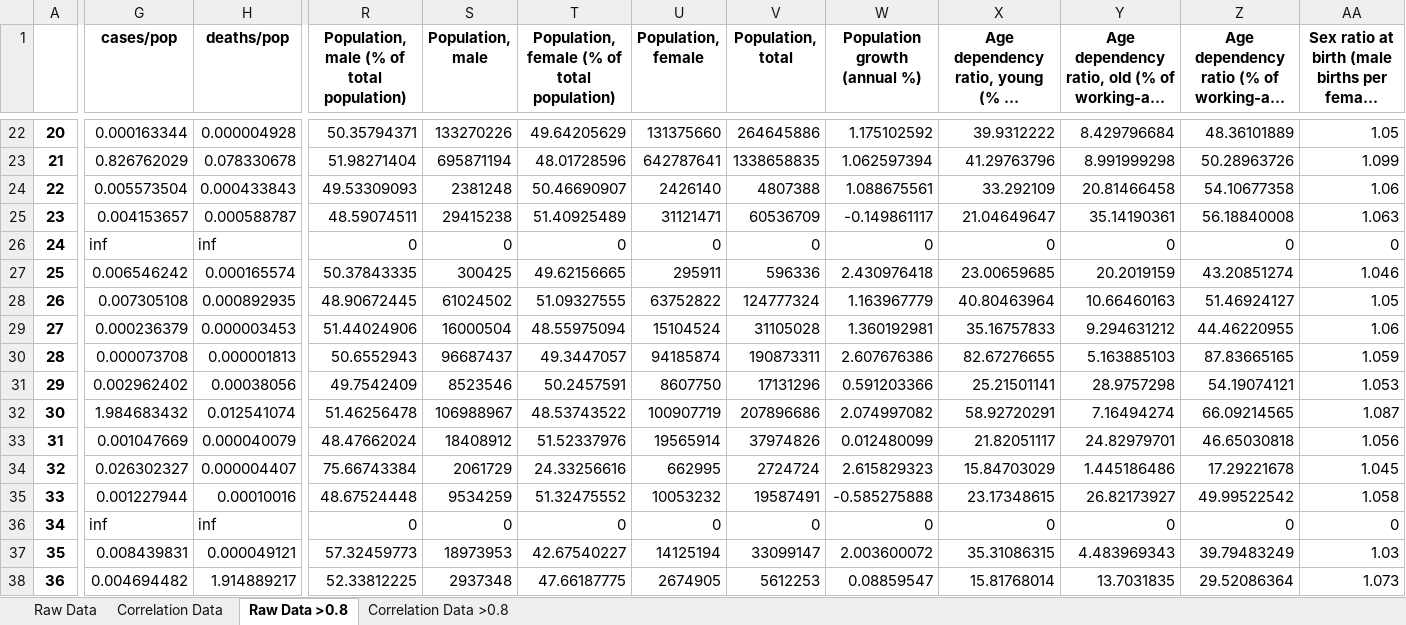
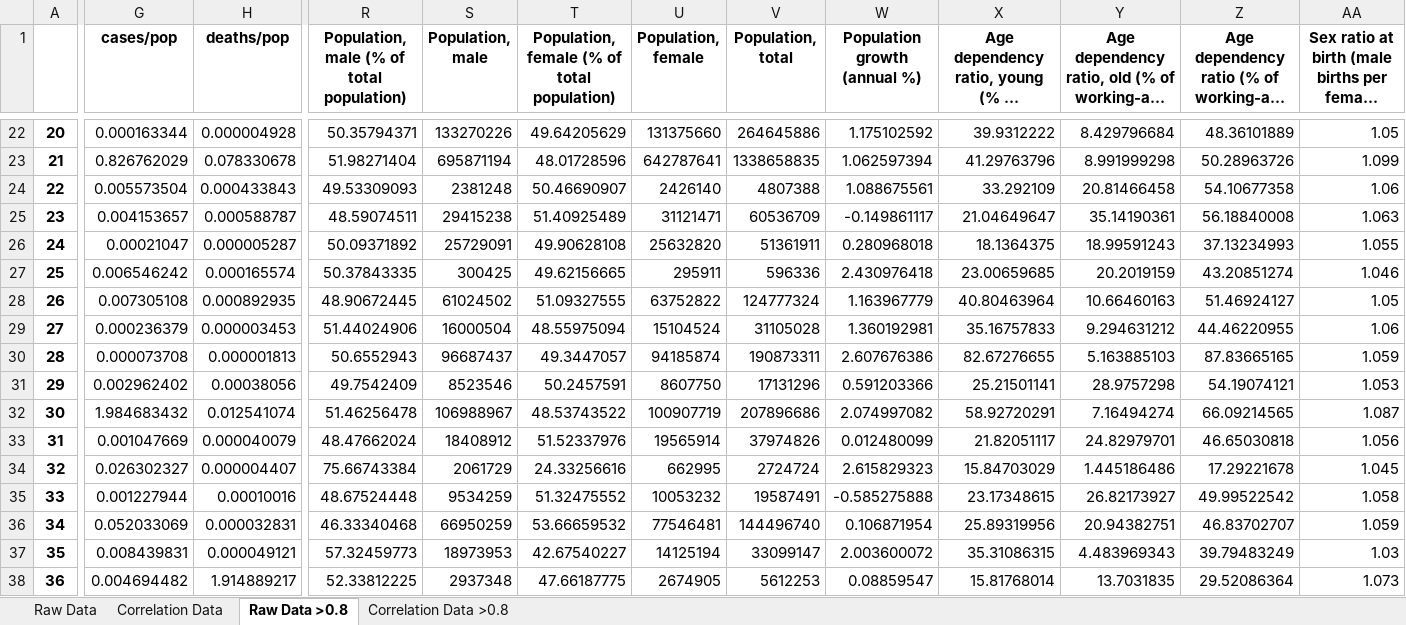
Before and after one commit to shreshthtuli/covid-19-prediction, an Excel workbook: results/correlation.xlsx, sheet Raw Data >0.8, drawn as a sheet; only a part is shown, gaps mark what is left out; long unchanged cells end in …; values as stored, in another font and other column widths than the file's, no borders; the diff covers the shown part only; the diff names each change by its address in the sheet, - before the commit and + after, or states it on an @@ line.

```diff
--- a/results/correlation.xlsx (sheet Raw Data >0.8)
+++ b/results/correlation.xlsx (sheet Raw Data >0.8)
-G26 (cases/pop): inf
+G26 (cases/pop): 0.00021047
-H26 (deaths/pop): inf
+H26 (deaths/pop): 0.000005287
-R26: 0
+R26: 50.09371892
-S26 (Population, male): 0
+S26 (Population, male): 25729091
-T26: 0
+T26: 49.90628108
-U26 (Population, female): 0
+U26 (Population, female): 25632820
-V26 (Population, total): 0
+V26 (Population, total): 51361911
-W26 (Population growth (annual %)): 0
+W26 (Population growth (annual %)): 0.280968018
-X26: 0
+X26: 18.1364375
-Y26: 0
+Y26: 18.99591243
-Z26: 0
+Z26: 37.13234993
-AA26: 0
+AA26: 1.055
-G36 (cases/pop): inf
+G36 (cases/pop): 0.052033069
-H36 (deaths/pop): inf
+H36 (deaths/pop): 0.000032831
-R36: 0
+R36: 46.33340468
-S36 (Population, male): 0
+S36 (Population, male): 66950259
-T36: 0
+T36: 53.66659532
-U36 (Population, female): 0
+U36 (Population, female): 77546481
-V36 (Population, total): 0
+V36 (Population, total): 144496740
-W36 (Population growth (annual %)): 0
+W36 (Population growth (annual %)): 0.106871954
-X36: 0
+X36: 25.89319956
-Y36: 0
+Y36: 20.94382751
-Z36: 0
+Z36: 46.83702707
-AA36: 0
+AA36: 1.059
```
Also changed, not shown: 455 edited cells elsewhere in this sheet, sheet Correlation Data, sheet Correlation Data >0.8, sheet Raw Data, 2 other files.
